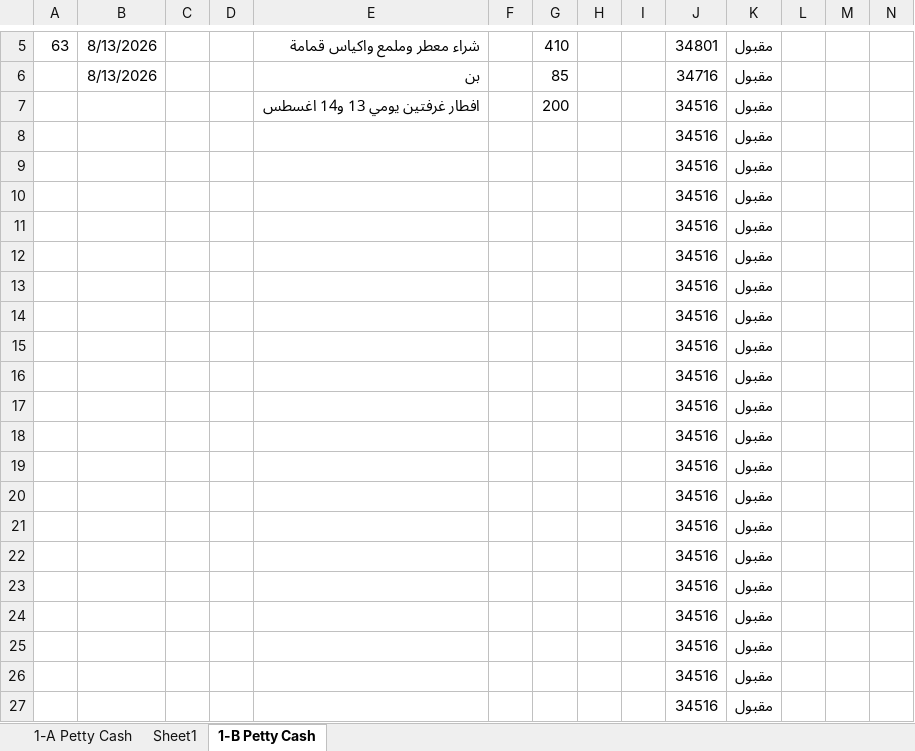
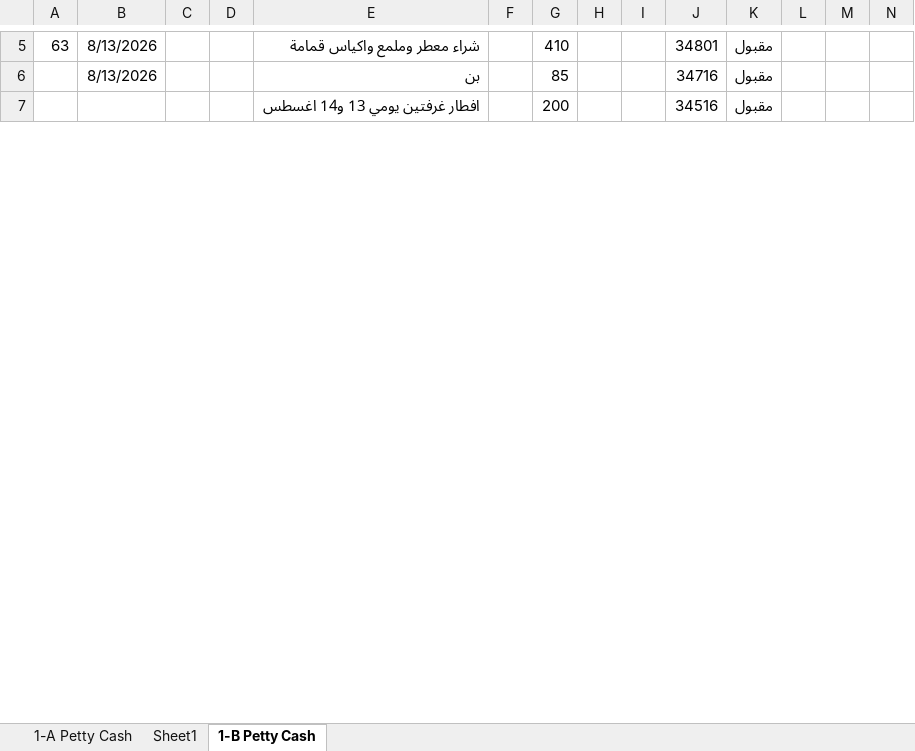
Before and after one commit to kamelelmangalify/Henu-hotel, an Excel workbook: سجل الايرادات والمصروفات.xlsx, sheet 1-B Petty Cash, drawn as a sheet; only a part is shown, gaps mark what is left out; values as stored, in another font and other column widths than the file's, no borders; removed rows and columns are numbered as before the commit, all else as after; the diff covers the shown part only; the diff names each change by its address in the sheet, - before the commit and + after, or states it on an @@ line.

Commit message:
AddProfessionalExcelPMSWorkbook

```diff
--- a/سجل الايرادات والمصروفات.xlsx (sheet 1-B Petty Cash)
+++ b/سجل الايرادات والمصروفات.xlsx (sheet 1-B Petty Cash)
-row 8:  |  |  |  |  |  |  |  |  | 34516 | مقبول
-row 9:  |  |  |  |  |  |  |  |  | 34516 | مقبول
-row 10:  |  |  |  |  |  |  |  |  | 34516 | مقبول
-row 11:  |  |  |  |  |  |  |  |  | 34516 | مقبول
-row 12:  |  |  |  |  |  |  |  |  | 34516 | مقبول
-row 13:  |  |  |  |  |  |  |  |  | 34516 | مقبول
-row 14:  |  |  |  |  |  |  |  |  | 34516 | مقبول
-row 15:  |  |  |  |  |  |  |  |  | 34516 | مقبول
-row 16:  |  |  |  |  |  |  |  |  | 34516 | مقبول
-row 17:  |  |  |  |  |  |  |  |  | 34516 | مقبول
-row 18:  |  |  |  |  |  |  |  |  | 34516 | مقبول
-row 19:  |  |  |  |  |  |  |  |  | 34516 | مقبول
-row 20:  |  |  |  |  |  |  |  |  | 34516 | مقبول
-row 21:  |  |  |  |  |  |  |  |  | 34516 | مقبول
-row 22:  |  |  |  |  |  |  |  |  | 34516 | مقبول
-row 23:  |  |  |  |  |  |  |  |  | 34516 | مقبول
-row 24:  |  |  |  |  |  |  |  |  | 34516 | مقبول
-row 25:  |  |  |  |  |  |  |  |  | 34516 | مقبول
-row 26:  |  |  |  |  |  |  |  |  | 34516 | مقبول
-row 27:  |  |  |  |  |  |  |  |  | 34516 | مقبول
```
Also changed, not shown: 27 added rows, 7 removed rows and 1 edited cell elsewhere in this sheet, 3 other files.
